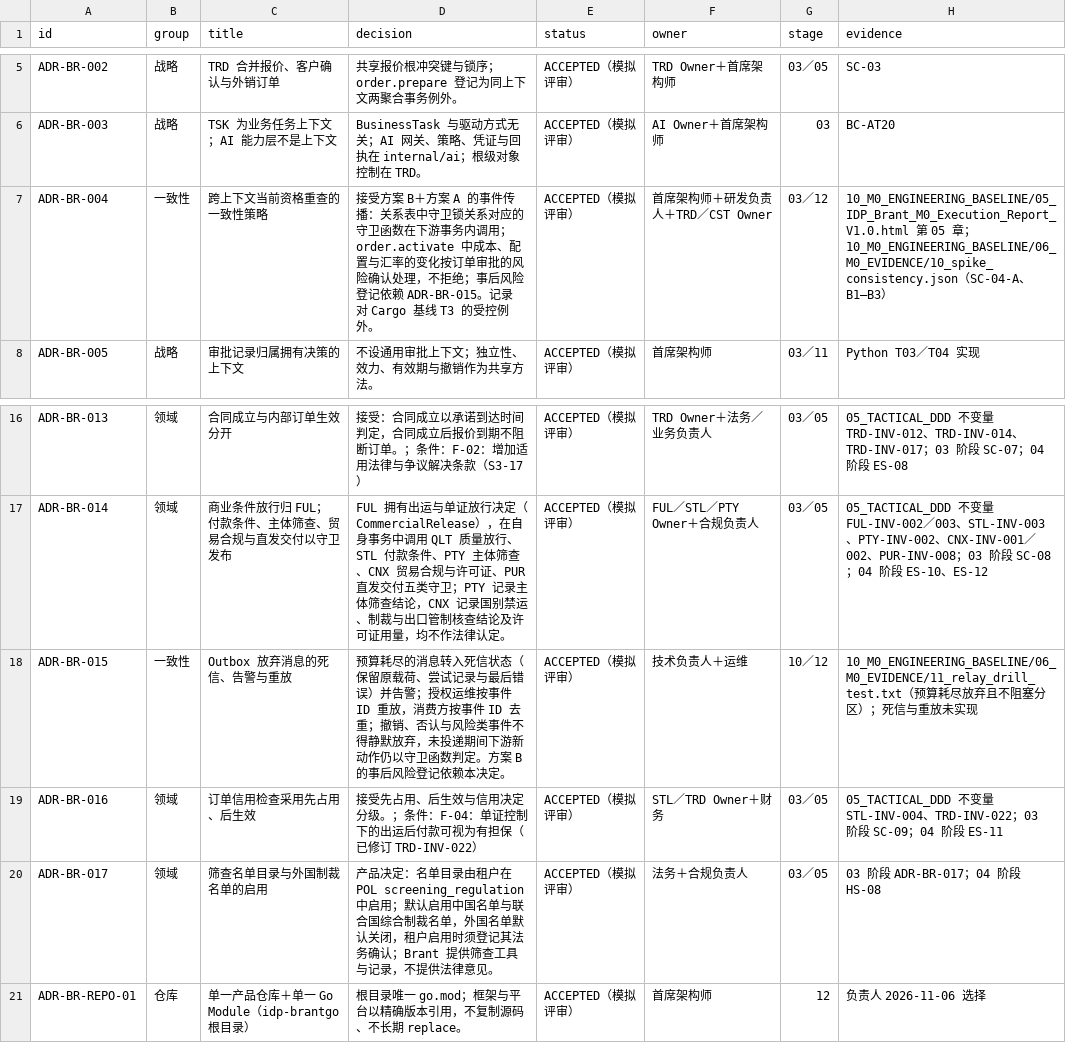
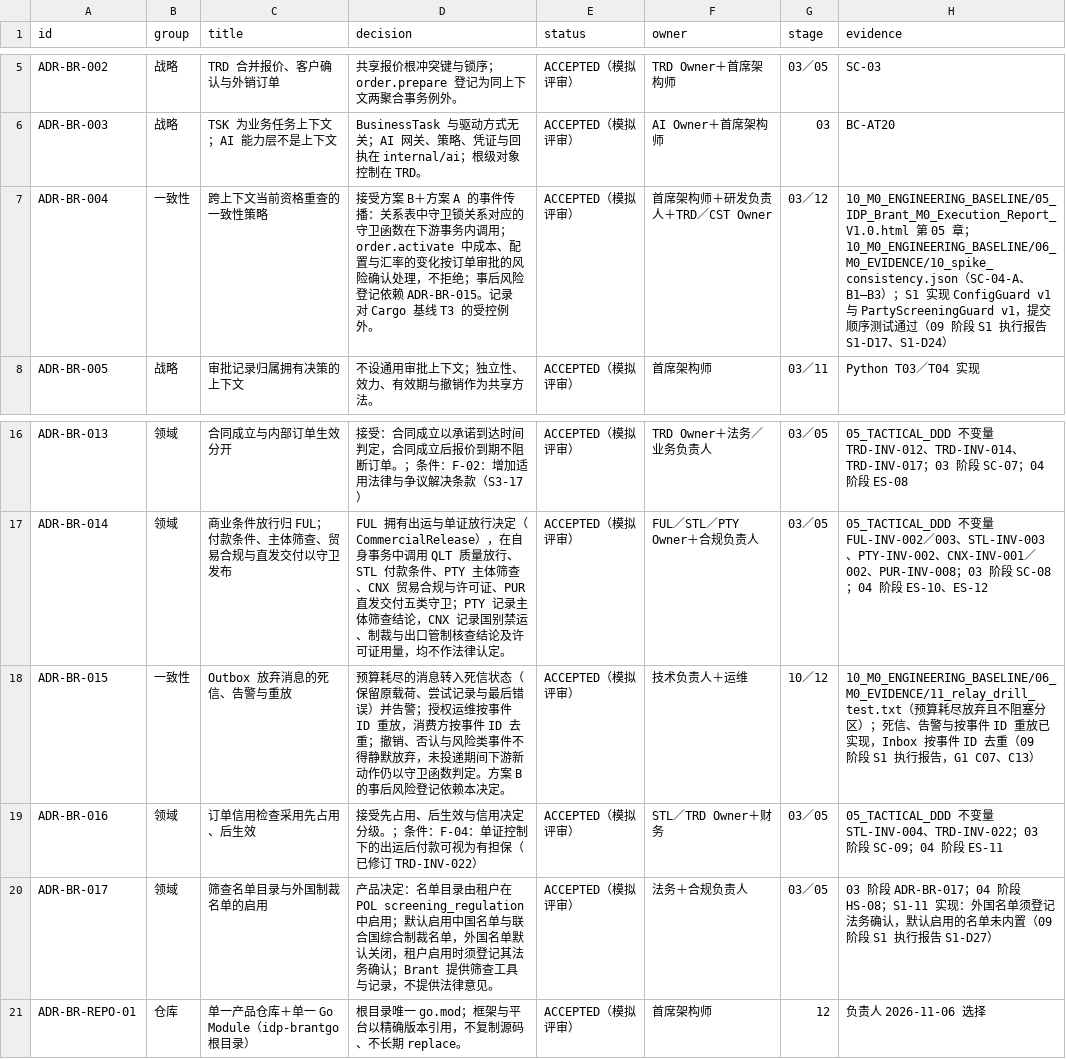
Before and after one commit to idp-xyz/idp-brantgo, a CSV file: docs/10_M0_ENGINEERING_BASELINE/04_IDP_Brant_ADR_Register_V0.1.csv, drawn as a sheet; only a part is shown, gaps mark what is left out.

```diff
--- a/docs/10_M0_ENGINEERING_BASELINE/04_IDP_Brant_ADR_Register_V0.1.csv
+++ b/docs/10_M0_ENGINEERING_BASELINE/04_IDP_Brant_ADR_Register_V0.1.csv
@@ -6,3 +6,3 @@ ADR-BR-002,战略,TRD 合并报价、客户确认与外销订单,共享报价根
 ADR-BR-003,战略,TSK 为业务任务上下文；AI 能力层不是上下文,BusinessTask 与驱动方式无关；AI 网关、策略、凭证与回执在 internal/ai；根级对象控制在 TRD。,ACCEPTED（模拟评审）,AI Owner＋首席架构师,03,BC-AT20
-ADR-BR-004,一致性,跨上下文当前资格重查的一致性策略,接受方案 B＋方案 A 的事件传播：关系表中守卫锁关系对应的守卫函数在下游事务内调用；order.activate 中成本、配置与汇率的变化按订单审批的风险确认处理，不拒绝；事后风险登记依赖 ADR-BR-015。记录对 Cargo 基线 T3 的受控例外。,ACCEPTED（模拟评审）,首席架构师＋研发负责人＋TRD／CST Owner,03／12,10_M0_ENGINEERING_BASELINE/05_IDP_Brant_M0_Execution_Report_V1.0.html 第 05 章；10_M0_ENGINEERING_BASELINE/06_M0_EVIDENCE/10_spike_consistency.json（SC-04-A、B1–B3）
+ADR-BR-004,一致性,跨上下文当前资格重查的一致性策略,接受方案 B＋方案 A 的事件传播：关系表中守卫锁关系对应的守卫函数在下游事务内调用；order.activate 中成本、配置与汇率的变化按订单审批的风险确认处理，不拒绝；事后风险登记依赖 ADR-BR-015。记录对 Cargo 基线 T3 的受控例外。,ACCEPTED（模拟评审）,首席架构师＋研发负责人＋TRD／CST Owner,03／12,10_M0_ENGINEERING_BASELINE/05_IDP_Brant_M0_Execution_Report_V1.0.html 第 05 章；10_M0_ENGINEERING_BASELINE/06_M0_EVIDENCE/10_spike_consistency.json（SC-04-A、B1–B3）；S1 实现 ConfigGuard v1 与 PartyScreeningGuard v1，提交顺序测试通过（09 阶段 S1 执行报告 S1-D17、S1-D24）
 ADR-BR-005,战略,审批记录归属拥有决策的上下文,不设通用审批上下文；独立性、效力、有效期与撤销作为共享方法。,ACCEPTED（模拟评审）,首席架构师,03／11,Python T03／T04 实现
@@ -17,5 +17,5 @@ ADR-BR-013,领域,合同成立与内部订单生效分开,接受：合同成立
 ADR-BR-014,领域,商业条件放行归 FUL；付款条件、主体筛查、贸易合规与直发交付以守卫发布,FUL 拥有出运与单证放行决定（CommercialRelease），在自身事务中调用 QLT 质量放行、STL 付款条件、PTY 主体筛查、CNX 贸易合规与许可证、PUR 直发交付五类守卫；PTY 记录主体筛查结论，CNX 记录国别禁运、制裁与出口管制核查结论及许可证用量，均不作法律认定。,ACCEPTED（模拟评审）,FUL／STL／PTY Owner＋合规负责人,03／05,05_TACTICAL_DDD 不变量 FUL-INV-002／003、STL-INV-003、PTY-INV-002、CNX-INV-001／002、PUR-INV-008；03 阶段 SC-08；04 阶段 ES-10、ES-12
-ADR-BR-015,一致性,Outbox 放弃消息的死信、告警与重放,预算耗尽的消息转入死信状态（保留原载荷、尝试记录与最后错误）并告警；授权运维按事件 ID 重放，消费方按事件 ID 去重；撤销、否认与风险类事件不得静默放弃，未投递期间下游新动作仍以守卫函数判定。方案 B 的事后风险登记依赖本决定。,ACCEPTED（模拟评审）,技术负责人＋运维,10／12,10_M0_ENGINEERING_BASELINE/06_M0_EVIDENCE/11_relay_drill_test.txt（预算耗尽放弃且不阻塞分区）；死信与重放未实现
+ADR-BR-015,一致性,Outbox 放弃消息的死信、告警与重放,预算耗尽的消息转入死信状态（保留原载荷、尝试记录与最后错误）并告警；授权运维按事件 ID 重放，消费方按事件 ID 去重；撤销、否认与风险类事件不得静默放弃，未投递期间下游新动作仍以守卫函数判定。方案 B 的事后风险登记依赖本决定。,ACCEPTED（模拟评审）,技术负责人＋运维,10／12,10_M0_ENGINEERING_BASELINE/06_M0_EVIDENCE/11_relay_drill_test.txt（预算耗尽放弃且不阻塞分区）；死信、告警与按事件 ID 重放已实现，Inbox 按事件 ID 去重（09 阶段 S1 执行报告，G1 C07、C13）
 ADR-BR-016,领域,订单信用检查采用先占用、后生效,接受先占用、后生效与信用决定分级。；条件：F-04：单证控制下的出运后付款可视为有担保（已修订 TRD-INV-022）,ACCEPTED（模拟评审）,STL／TRD Owner＋财务,03／05,05_TACTICAL_DDD 不变量 STL-INV-004、TRD-INV-022；03 阶段 SC-09；04 阶段 ES-11
-ADR-BR-017,领域,筛查名单目录与外国制裁名单的启用,产品决定：名单目录由租户在 POL screening_regulation 中启用；默认启用中国名单与联合国综合制裁名单，外国名单默认关闭，租户启用时须登记其法务确认；Brant 提供筛查工具与记录，不提供法律意见。,ACCEPTED（模拟评审）,法务＋合规负责人,03／05,03 阶段 ADR-BR-017；04 阶段 HS-08
+ADR-BR-017,领域,筛查名单目录与外国制裁名单的启用,产品决定：名单目录由租户在 POL screening_regulation 中启用；默认启用中国名单与联合国综合制裁名单，外国名单默认关闭，租户启用时须登记其法务确认；Brant 提供筛查工具与记录，不提供法律意见。,ACCEPTED（模拟评审）,法务＋合规负责人,03／05,03 阶段 ADR-BR-017；04 阶段 HS-08；S1-11 实现：外国名单须登记法务确认，默认启用的名单未内置（09 阶段 S1 执行报告 S1-D27）
 ADR-BR-REPO-01,仓库,单一产品仓库＋单一 Go Module（idp-brantgo 根目录）,根目录唯一 go.mod；框架与平台以精确版本引用，不复制源码、不长期 replace。,ACCEPTED（模拟评审）,首席架构师,12,负责人 2026-11-06 选择
```
Also changed, not shown: docs/00_START_HERE/03_FILE_MANIFEST.csv, docs/08_ENGINEERING_READINESS/02_Python_Test_to_Go_Mapping_V0.1.csv, 30 other files.
